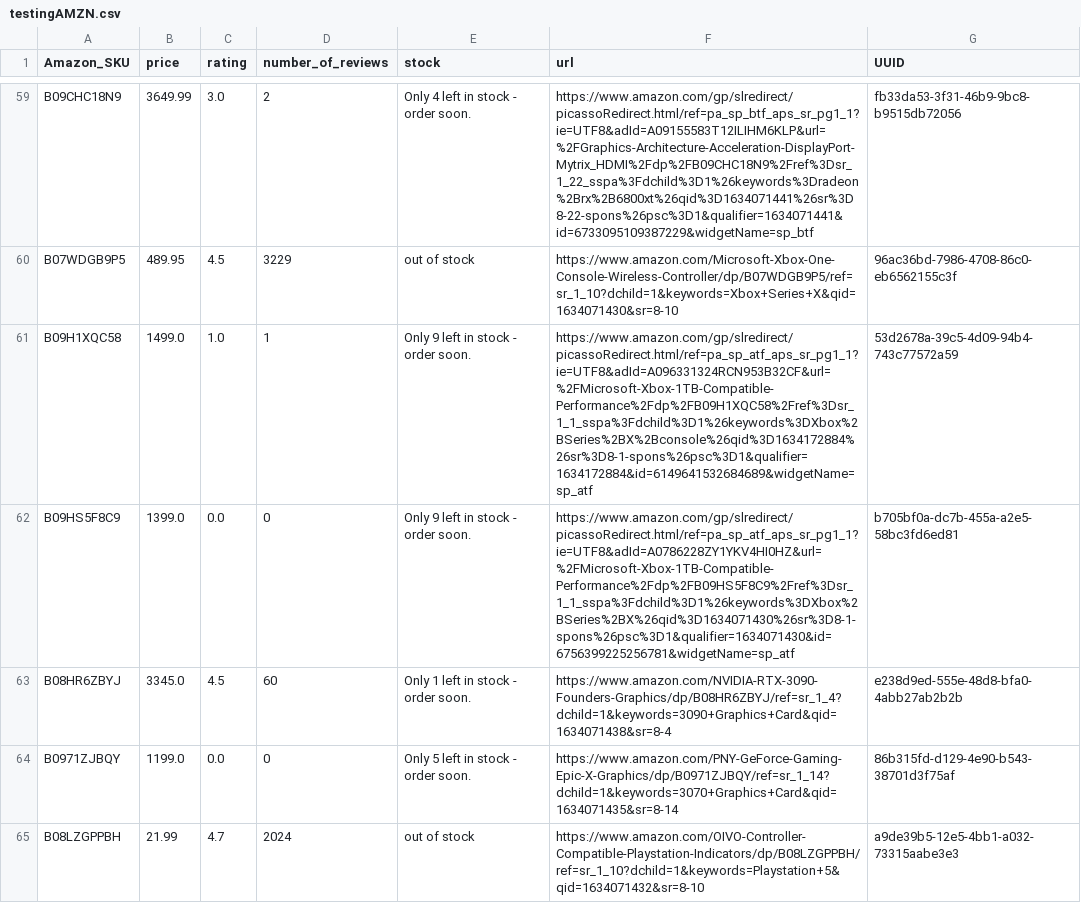
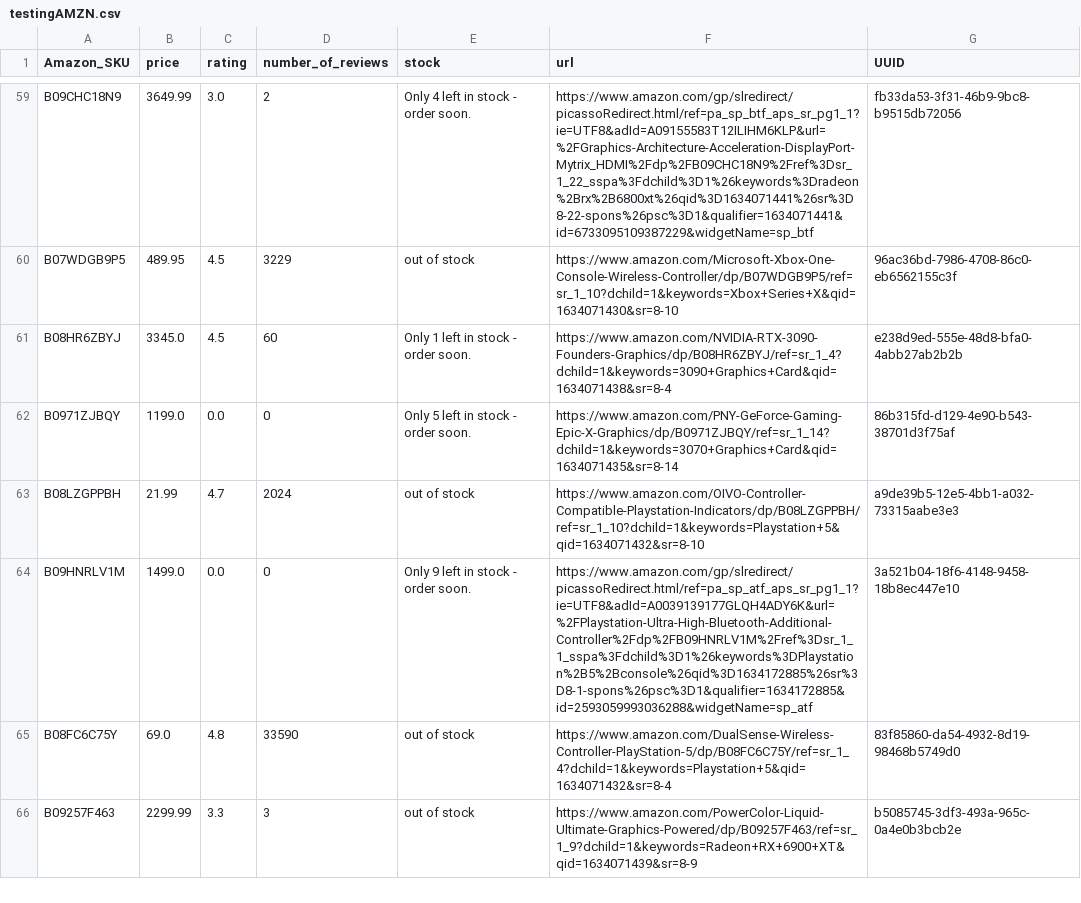
Before and after one commit to offetam/restock_checker, a CSV file: StoreBreak/testingAMZN.csv, drawn as a sheet; only a part is shown, gaps mark what is left out; the shorter side is filled out with more unchanged rows; the diff names each change by its address in the sheet, - before the commit and + after, or states it on an @@ line.

```diff
--- a/StoreBreak/testingAMZN.csv
+++ b/StoreBreak/testingAMZN.csv
-row 61: B09H1XQC58 | 1499.0 | 1.0 | 1 | Only 9 left in stock - order soon. | https://www.amazon.com/gp/slredirect/picassoRedirect.html/ref=pa_sp_atf_aps_sr_pg1_1?ie=UTF8&adId=A096331324RCN953B32CF&url=%2FMicrosoft-Xbox-1TB-Compatible-Performance%2Fdp%2FB09H1XQC58%2Fref%3Dsr_1_1_sspa%3Fdchild%3D1%26keywords%3DXbox%2BSeries%2BX%2Bconsole%26qid%3D1634172884%26sr%3D8-1-spons%26psc%3D1&qualifier=1634172884&id=6149641532684689&widgetName=sp_atf | 53d2678a-39c5-4d09-94b4-743c77572a59
-row 62: B09HS5F8C9 | 1399.0 | 0.0 | 0 | Only 9 left in stock - order soon. | https://www.amazon.com/gp/slredirect/picassoRedirect.html/ref=pa_sp_atf_aps_sr_pg1_1?ie=UTF8&adId=A0786228ZY1YKV4HI0HZ&url=%2FMicrosoft-Xbox-1TB-Compatible-Performance%2Fdp%2FB09HS5F8C9%2Fref%3Dsr_1_1_sspa%3Fdchild%3D1%26keywords%3DXbox%2BSeries%2BX%26qid%3D1634071430%26sr%3D8-1-spons%26psc%3D1&qualifier=1634071430&id=6756399225256781&widgetName=sp_atf | b705bf0a-dc7b-455a-a2e5-58bc3fd6ed81
```
Also changed, not shown: StoreBreak/testing1.csv.
